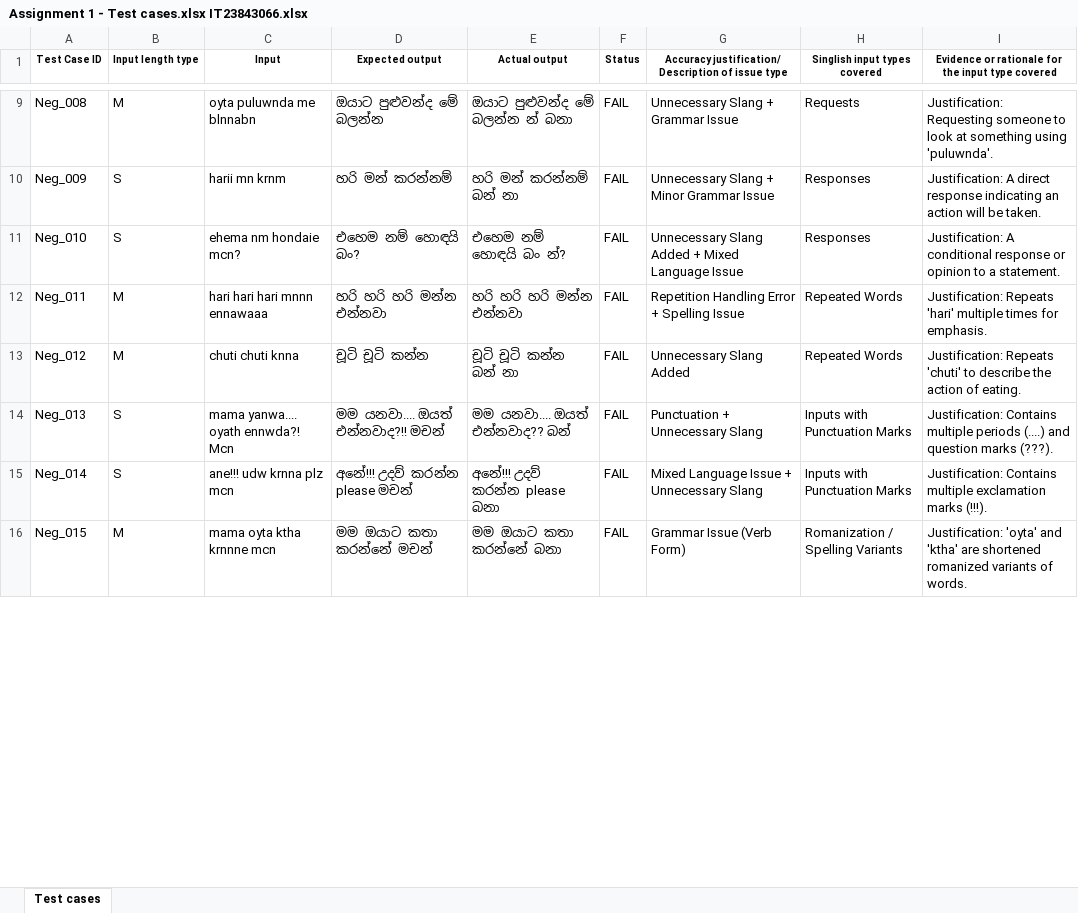
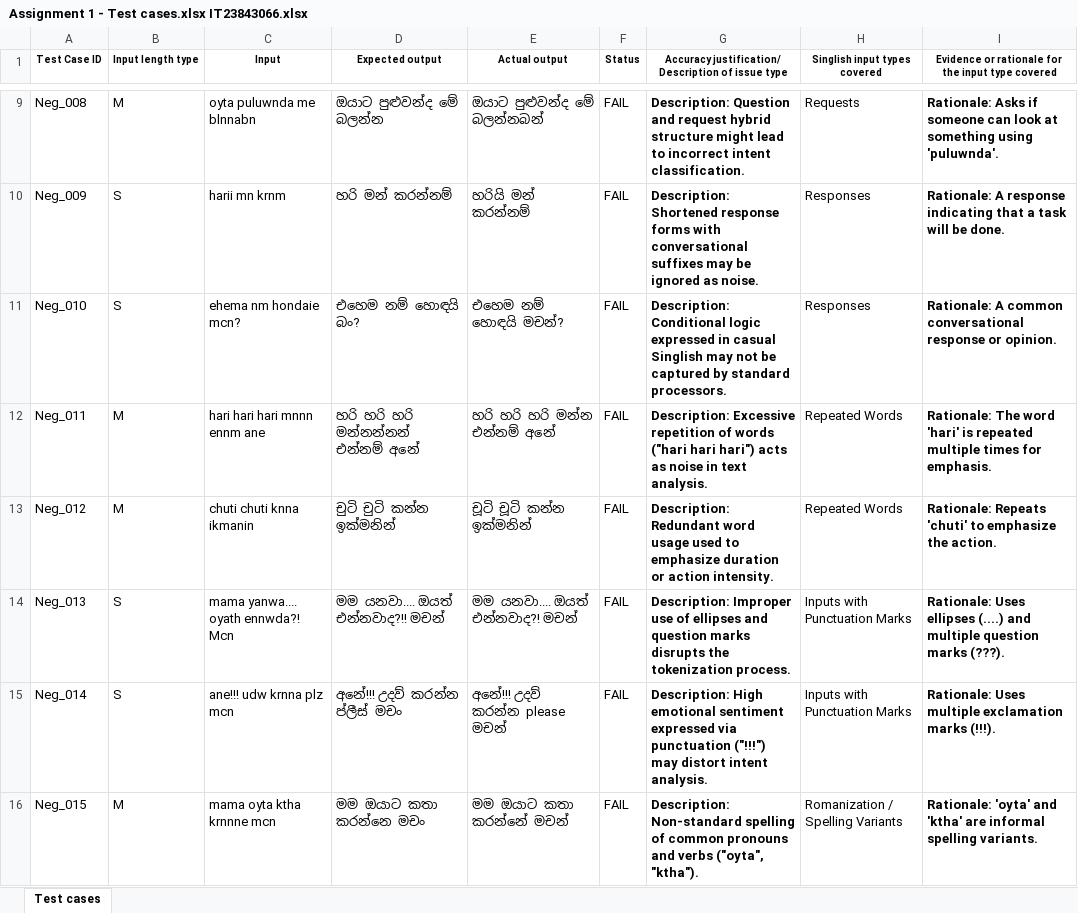
Before and after one commit to teshanishahurdhika078-hash/test-automation-assignment, an Excel workbook: Assignment 1 - Test cases.xlsx IT23843066.xlsx, sheet Test cases, drawn as a sheet; only a part is shown, gaps mark what is left out; values as stored, in another font and other column widths than the file's, no borders; the diff covers the shown part only; the diff names each change by its address in the sheet, - before the commit and + after, or states it on an @@ line.

Commit message:
Update test automation script and test results

```diff
--- a/Assignment 1 - Test cases.xlsx IT23843066.xlsx (sheet Test cases)
+++ b/Assignment 1 - Test cases.xlsx IT23843066.xlsx (sheet Test cases)
-E9 (Actual output): ඔයාට පුළුවන්ද මේ බලන්න න් බනා
+E9 (Actual output): ඔයාට පුළුවන්ද මේ බලන්නබන්
-G9:G16 bold: off
+G9:G16 bold: on
-G9: Unnecessary Slang + Grammar Issue
+G9: Description: Question and request hybrid structure might lead to incorrect intent classification.
-I9:I16 bold: off
+I9:I16 bold: on
-I9: Justification: Requesting someone to look at…
+I9: Rationale: Asks if someone can look at…
-E10 (Actual output): හරි මන් කරන්නම් බන් නා
+E10 (Actual output): හරියි මන් කරන්නම්
-G10: Unnecessary Slang + Minor Grammar Issue
+G10: Description: Shortened response forms with conversational suffixes may be ignored as noise.
-I10: Justification: A direct response indicating an action will be taken.
+I10: Rationale: A response indicating that a task will be done.
-E11 (Actual output): එහෙම නම් හොඳයි බං න්?
+E11 (Actual output): එහෙම නම් හොඳයි මචන්?
-G11: Unnecessary Slang Added + Mixed Language Issue
+G11: Description: Conditional logic expressed in casual Singlish may not be captured by standard processors.
-I11: Justification: A conditional response or opinion to a statement.
+I11: Rationale: A common conversational response or opinion.
-C12 (Input): hari hari hari mnnn ennawaaa
+C12 (Input): hari hari hari mnnn ennm ane
-D12 (Expected output): හරි හරි හරි මන්න එන්නවා
+D12 (Expected output): හරි හරි හරි මන්නන්නන් එන්නම් අනේ
-E12 (Actual output): හරි හරි හරි මන්න එන්නවා
+E12 (Actual output): හරි හරි හරි මන්න එන්නම් අනේ
-G12: Repetition Handling Error + Spelling Issue
+G12: Description: Excessive repetition of words ("hari hari hari") acts as noise in text analysis.
-I12: Justification: Repeats 'hari' multiple times…
+I12: Rationale: The word 'hari' is repeated multiple times…
-C13 (Input): chuti chuti knna
+C13 (Input): chuti chuti knna ikmanin
-D13 (Expected output): චූටි චූටි කන්න
+D13 (Expected output): චුටි චුටි කන්න ඉක්මනින්
-E13 (Actual output): චූටි චූටි කන්න බන් නා
+E13 (Actual output): චූටි චූටි කන්න ඉක්මනින්
-G13: Unnecessary Slang Added
+G13: Description: Redundant word usage used to emphasize duration or action intensity.
-I13: Justification: Repeats 'chuti' to describe the action of eating.
+I13: Rationale: Repeats 'chuti' to emphasize the action.
-E14 (Actual output): මම යනවා.... ඔයත් එන්නවාද?? බන්
+E14 (Actual output): මම යනවා.... ඔයත් එන්නවාද?! මචන්
-G14: Punctuation + Unnecessary Slang
+G14: Description: Improper use of ellipses and question marks disrupts the tokenization process.
-I14: Justification: Contains multiple periods (....) and question marks…
+I14: Rationale: Uses ellipses (....) and multiple question marks…
-D15 (Expected output): අනේ!!! උදව් කරන්න please මචන්
+D15 (Expected output): අනේ!!! උදව් කරන්න ප්ලීස් මචං
-E15 (Actual output): අනේ!!! උදව් කරන්න please බනා
+E15 (Actual output): අනේ!!! උදව් කරන්න please මචන්
-G15: Mixed Language Issue + Unnecessary Slang
+G15: Description: High emotional sentiment expressed via punctuation ("!!!") may distort intent analysis.
-I15: Justification: Contains multiple exclamation…
+I15: Rationale: Uses multiple exclamation…
-D16 (Expected output): මම ඔයාට කතා කරන්නේ මචන්
+D16 (Expected output): මම ඔයාට කතා කරන්නෙ මචං
-E16 (Actual output): මම ඔයාට කතා කරන්නේ බනා
+E16 (Actual output): මම ඔයාට කතා කරන්නේ මචන්
-G16: Grammar Issue (Verb Form)
+G16: Description: Non-standard spelling of common pronouns and verbs ("oyta", "ktha").
-I16: Justification: 'oyta' and 'ktha' are shortened romanized variants of words.
+I16: Rationale: 'oyta' and 'ktha' are informal spelling variants.
```
Also changed, not shown: 149 edited cells and cell formats elsewhere in this sheet, 1 other file.
